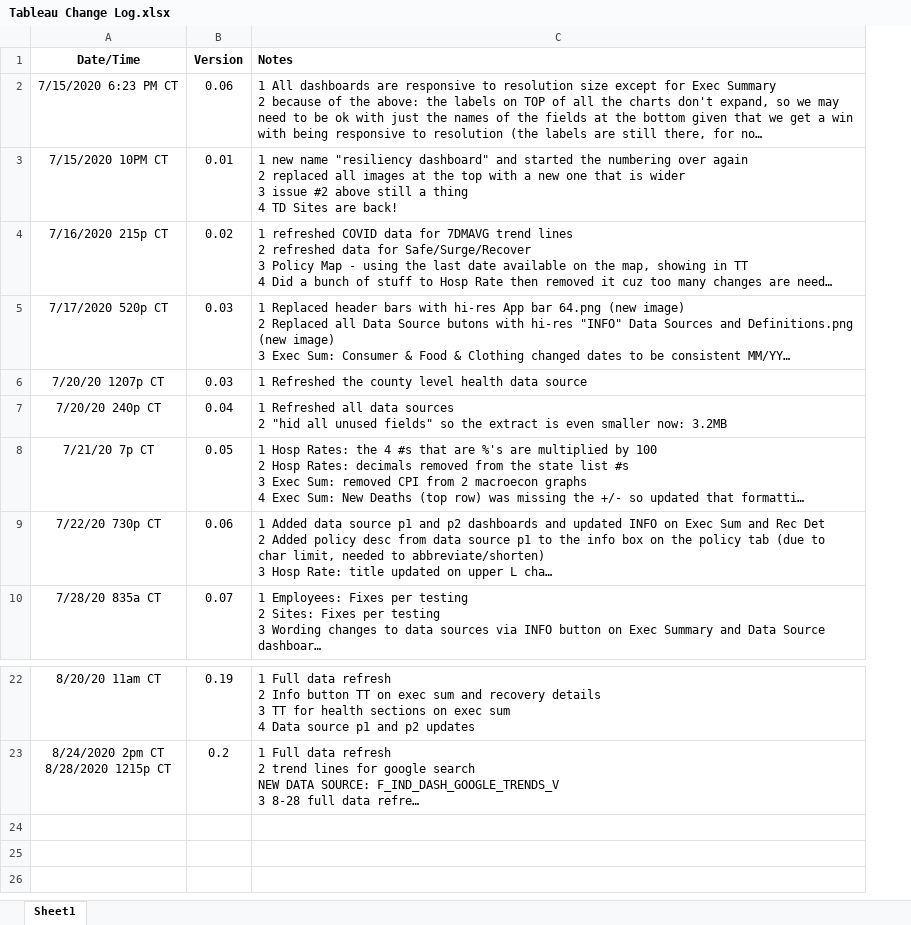
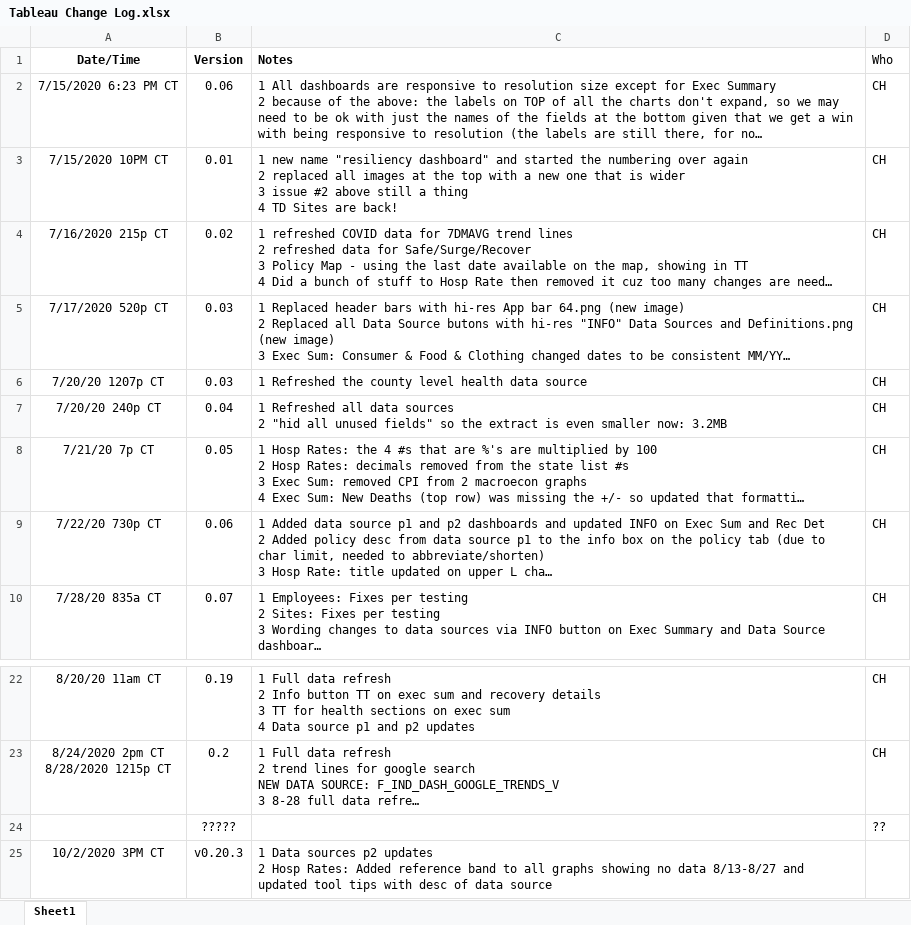
Before and after one commit to isabella232/RTN, an Excel workbook: tableau/Tableau Change Log.xlsx, sheet Sheet1, drawn as a sheet; only a part is shown, gaps mark what is left out; long unchanged cells end in …; values as stored, in another font and other column widths than the file's, no borders; ↵ is a line break in a cell; the diff names each change by its address in the sheet, - before the commit and + after, or states it on an @@ line.

Commit message:
Latest Tableau and House Cleaning

```diff
--- a/tableau/Tableau Change Log.xlsx (sheet Sheet1)
+++ b/tableau/Tableau Change Log.xlsx (sheet Sheet1)
+column D (Who), rows 2-10: all CH; rows 22-23: CH | CH
+row 24:  | ????? |  | ??
+row 25: 10/2/2020 3PM CT | v0.20.3 | 1 Data sources p2 updates ↵ 2 Hosp Rates: Added reference band to all graphs showing no data 8/13-8/27 and updated tool tips with desc of data source
```
Also changed, not shown: 5 other files.
